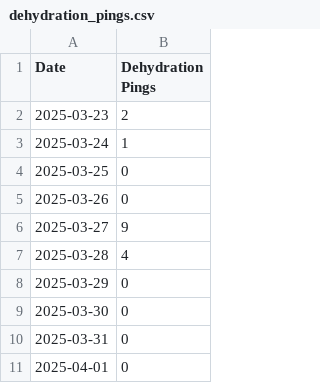
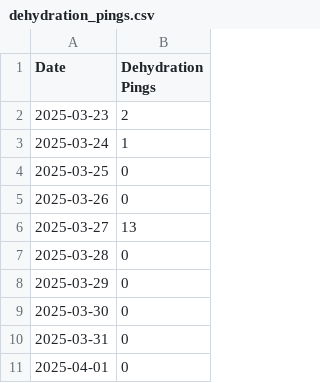
Before and after one commit to sam8beard/FarmSmart_AI, a CSV file: app/dehydration_pings.csv, drawn as a sheet; only a part is shown.

```diff
--- a/app/dehydration_pings.csv
+++ b/app/dehydration_pings.csv
@@ -5,4 +5,4 @@ Date,Dehydration Pings
 2025-03-26,0
-2025-03-27,9
-2025-03-28,4
+2025-03-27,13
+2025-03-28,0
 2025-03-29,0
```
Also changed, not shown: 3 other files.
